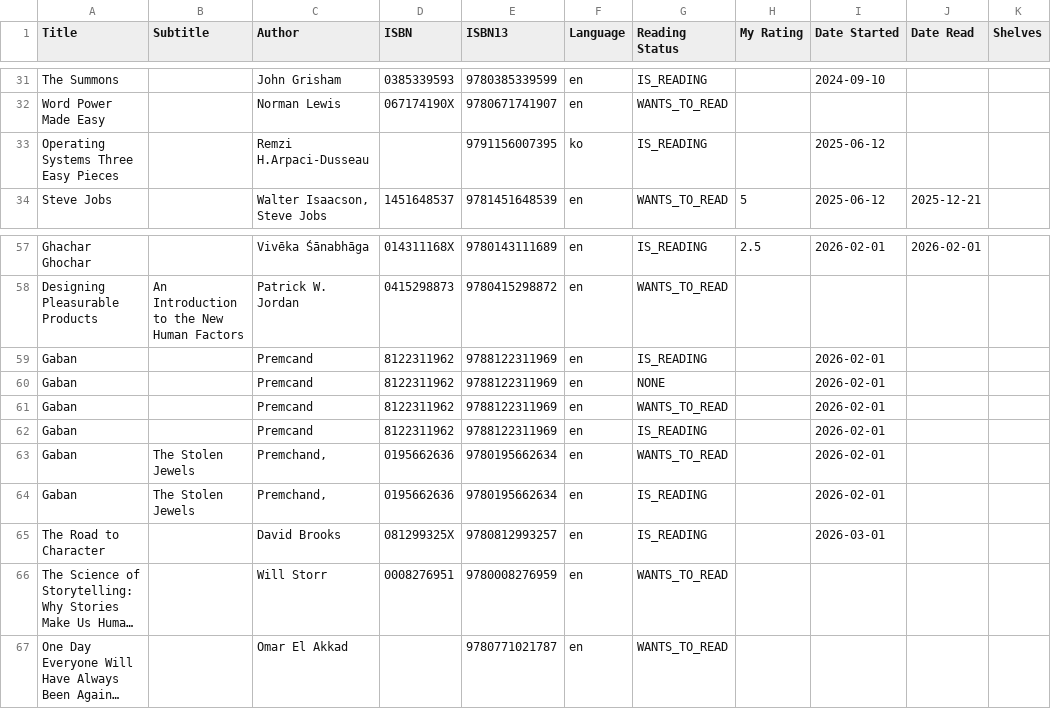
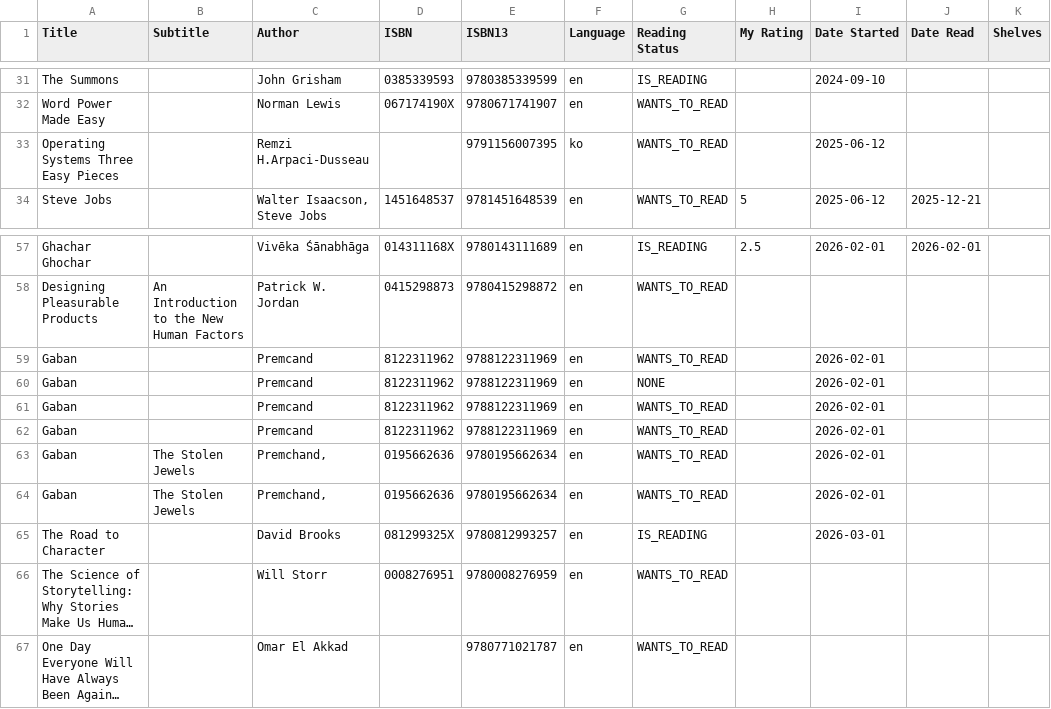
Before and after one commit to ritiksahni/web, a CSV file: src/data/books.csv, drawn as a sheet; only a part is shown, gaps mark what is left out; long unchanged cells end in …; the diff names each change by its address in the sheet, - before the commit and + after, or states it on an @@ line.

Commit message:
Correct reading status for Gaban and OSTEP
Literal had both marked as currently reading. Moved to want-to-read so
the shelf reflects reality.

```diff
--- a/src/data/books.csv
+++ b/src/data/books.csv
-G33 (Reading Status): IS_READING
+G33 (Reading Status): WANTS_TO_READ
-G59 (Reading Status): IS_READING
+G59 (Reading Status): WANTS_TO_READ
-G62 (Reading Status): IS_READING
+G62 (Reading Status): WANTS_TO_READ
-G64 (Reading Status): IS_READING
+G64 (Reading Status): WANTS_TO_READ
```
